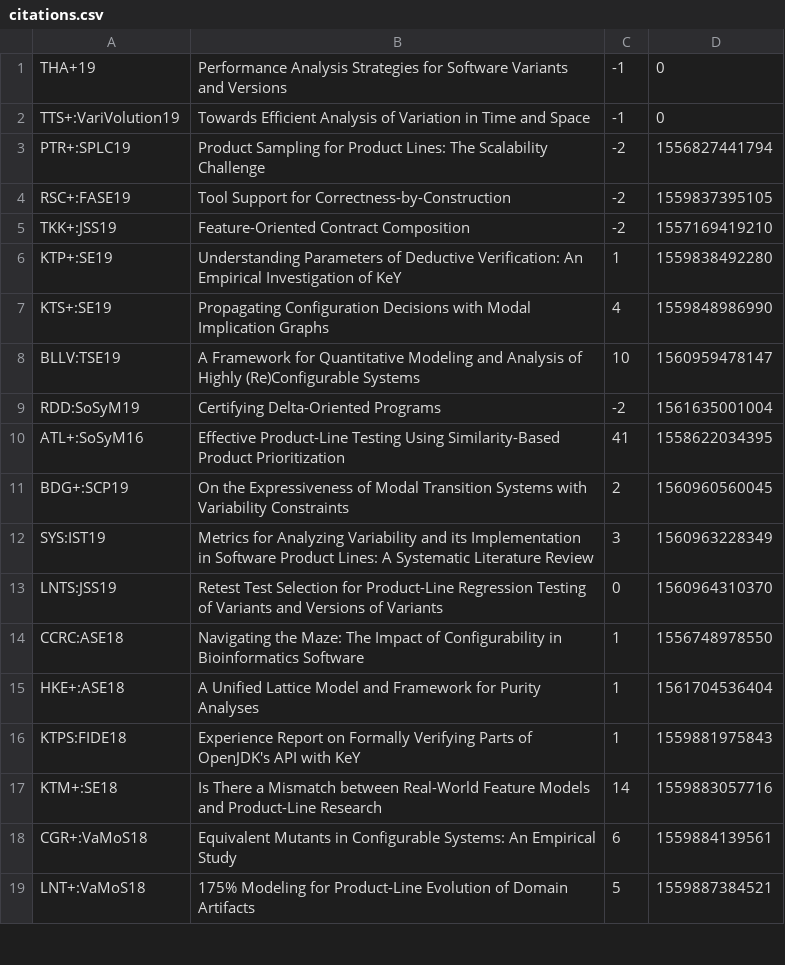
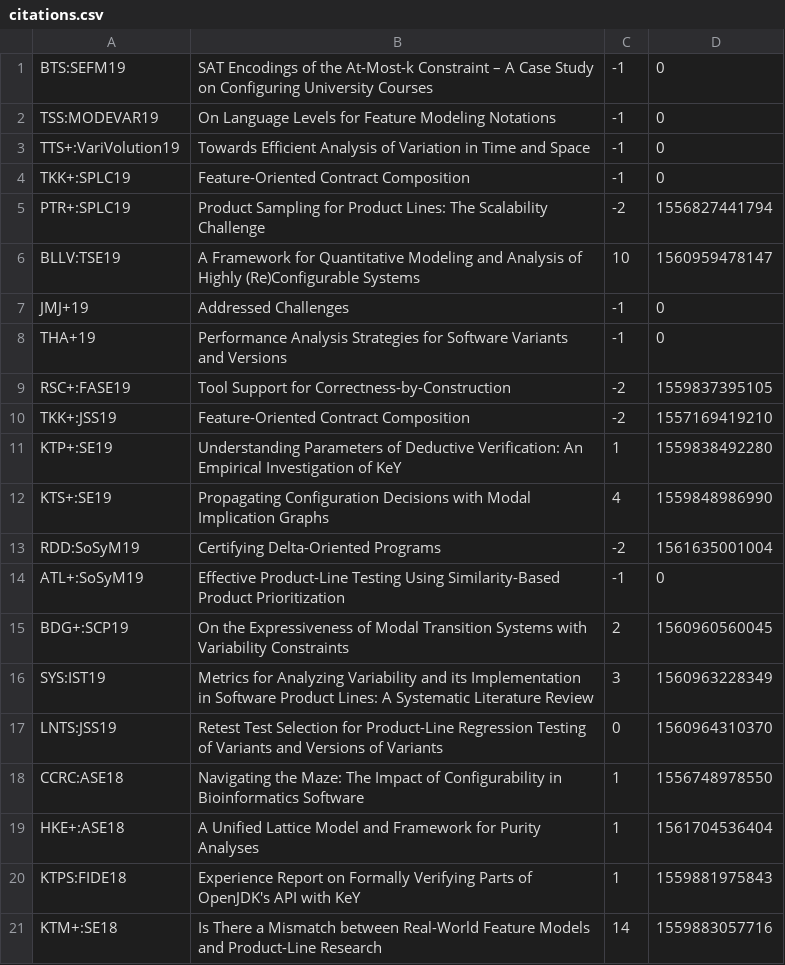
Before and after one commit to SoftVarE-Group/BibTags, a CSV file: classification/citations.csv, drawn as a sheet; only a part is shown; the shorter side is filled out with more unchanged rows.

```diff
--- a/classification/citations.csv
+++ b/classification/citations.csv
@@ -1,4 +1,9 @@
+"BTS:SEFM19";"SAT Encodings of the At-Most-k Constraint – A Case Study on Configuring University Courses";-1;0;
+"TSS:MODEVAR19";"On Language Levels for Feature Modeling Notations";-1;0;
+"TTS+:VariVolution19";"Towards Efficient Analysis of Variation in Time and Space";-1;0;
+"TKK+:SPLC19";"Feature-Oriented Contract Composition";-1;0;
+"PTR+:SPLC19";"Product Sampling for Product Lines: The Scalability Challenge";-2;1556827441794;
+"BLLV:TSE19";"A Framework for Quantitative Modeling and Analysis of Highly (Re)Configurable Systems";10;1560959478147;
+"JMJ+19";"Addressed Challenges";-1;0;
 "THA+19";"Performance Analysis Strategies for Software Variants and Versions";-1;0;
-"TTS+:VariVolution19";"Towards Efficient Analysis of Variation in Time and Space";-1;0;
-"PTR+:SPLC19";"Product Sampling for Product Lines: The Scalability Challenge";-2;1556827441794;
 "RSC+:FASE19";"Tool Support for Correctness-by-Construction";-2;1559837395105;
@@ -7,5 +12,4 @@
 "KTS+:SE19";"Propagating Configuration Decisions with Modal Implication Graphs";4;1559848986990;
-"BLLV:TSE19";"A Framework for Quantitative Modeling and Analysis of Highly (Re)Configurable Systems";10;1560959478147;
 "RDD:SoSyM19";"Certifying Delta-Oriented Programs";-2;1561635001004;
-"ATL+:SoSyM16";"Effective Product-Line Testing Using Similarity-Based Product Prioritization";41;1558622034395;
+"ATL+:SoSyM19";"Effective Product-Line Testing Using Similarity-Based Product Prioritization";-1;0;
 "BDG+:SCP19";"On the Expressiveness of Modal Transition Systems with Variability Constraints";2;1560960560045;
```
Also changed, not shown: classification/classification.csv, 3 other files.
